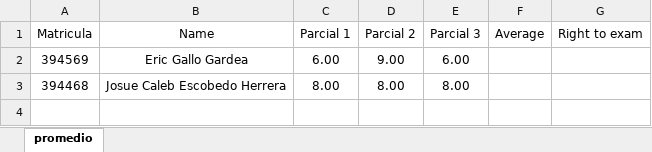
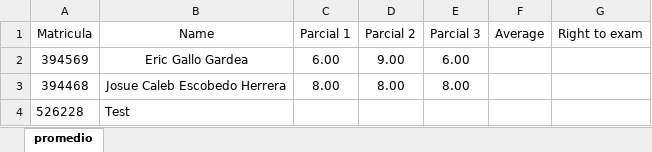
Before and after one commit to Tronmatrix81/Python-Grading-System, an Excel workbook: queso.xlsx, sheet promedio, drawn as a sheet; values as stored, in another font and other column widths than the file's, no borders; the diff names each change by its address in the sheet, - before the commit and + after, or states it on an @@ line.

```diff
--- a/queso.xlsx (sheet promedio)
+++ b/queso.xlsx (sheet promedio)
+row 4: 526228 | Test
```
Also changed, not shown: 2 other files.
